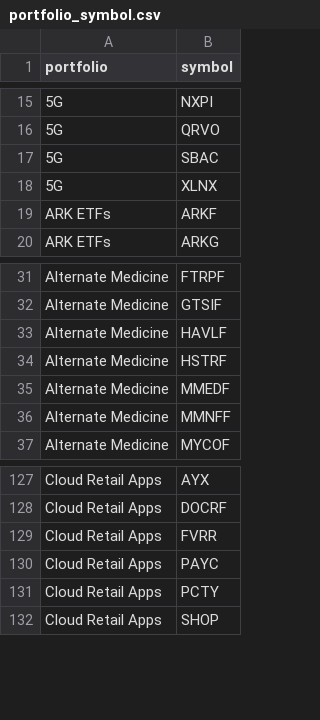
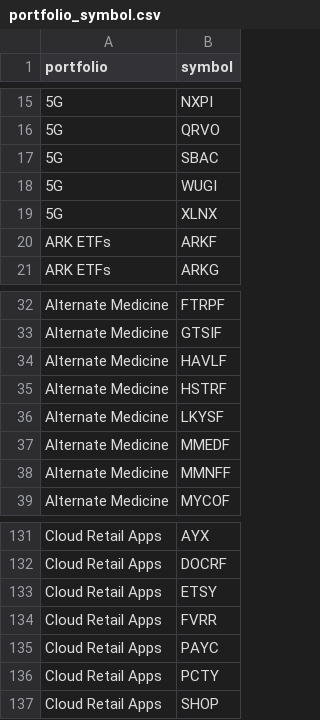
Before and after one commit to PhilipMassey/PyCharmProjects, a CSV file: stock_market/market_data/portfolio_symbol.csv, drawn as a sheet; only a part is shown, gaps mark what is left out; the diff covers the shown part only; the diff names each change by its address in the sheet, - before the commit and + after, or states it on an @@ line.

```diff
--- a/stock_market/market_data/portfolio_symbol.csv
+++ b/stock_market/market_data/portfolio_symbol.csv
+row 18: 5G | WUGI
+row 36: Alternate Medicine | LKYSF
+row 133: Cloud Retail Apps | ETSY
```
Also changed, not shown: 7 added rows, 3 removed rows and 2 edited cells elsewhere in this file, 45 other files.
